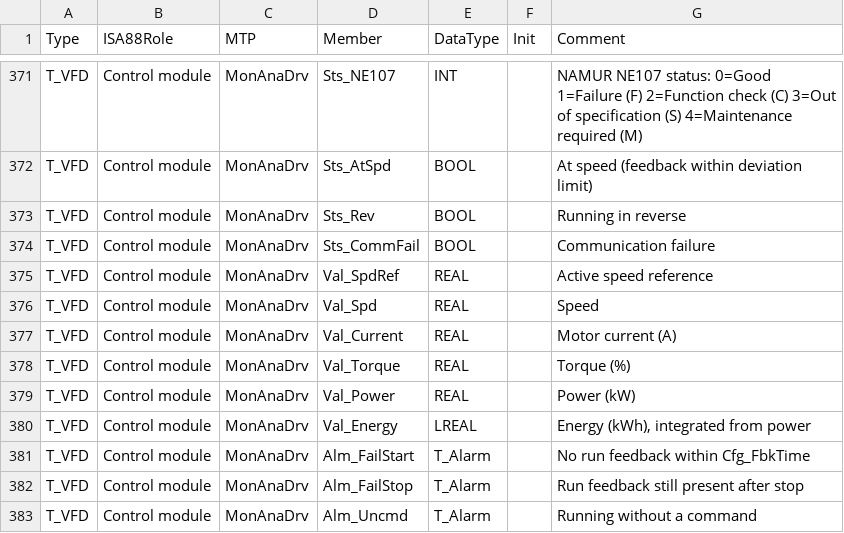
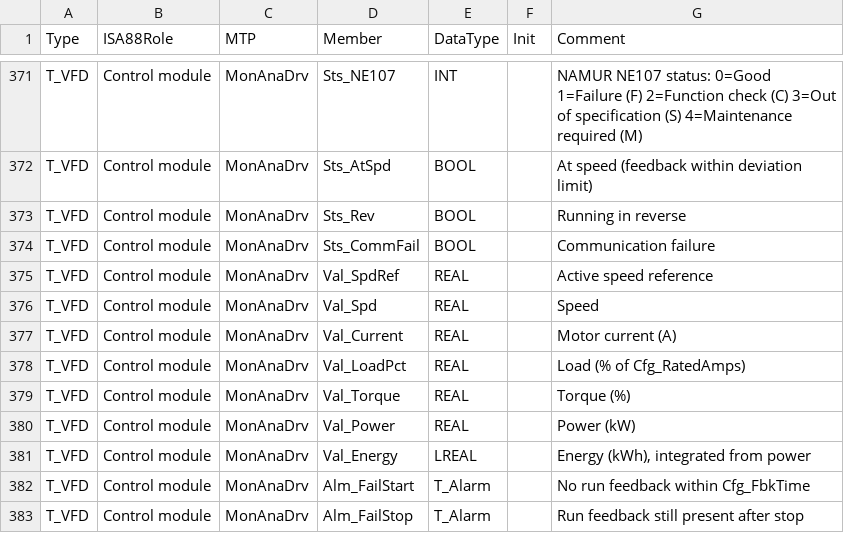
Before and after one commit to adamzinman/EFC-Repo, a CSV file: types/PCLib_Members.csv, drawn as a sheet; only a part is shown, gaps mark what is left out; the shorter side is filled out with more unchanged rows; the diff names each change by its address in the sheet, - before the commit and + after, or states it on an @@ line.

```diff
--- a/types/PCLib_Members.csv
+++ b/types/PCLib_Members.csv
+row 378: T_VFD | Control module | MonAnaDrv | Val_LoadPct | REAL |  | Load (% of Cfg_RatedAmps)
```
Also changed, not shown: 8 other files.
